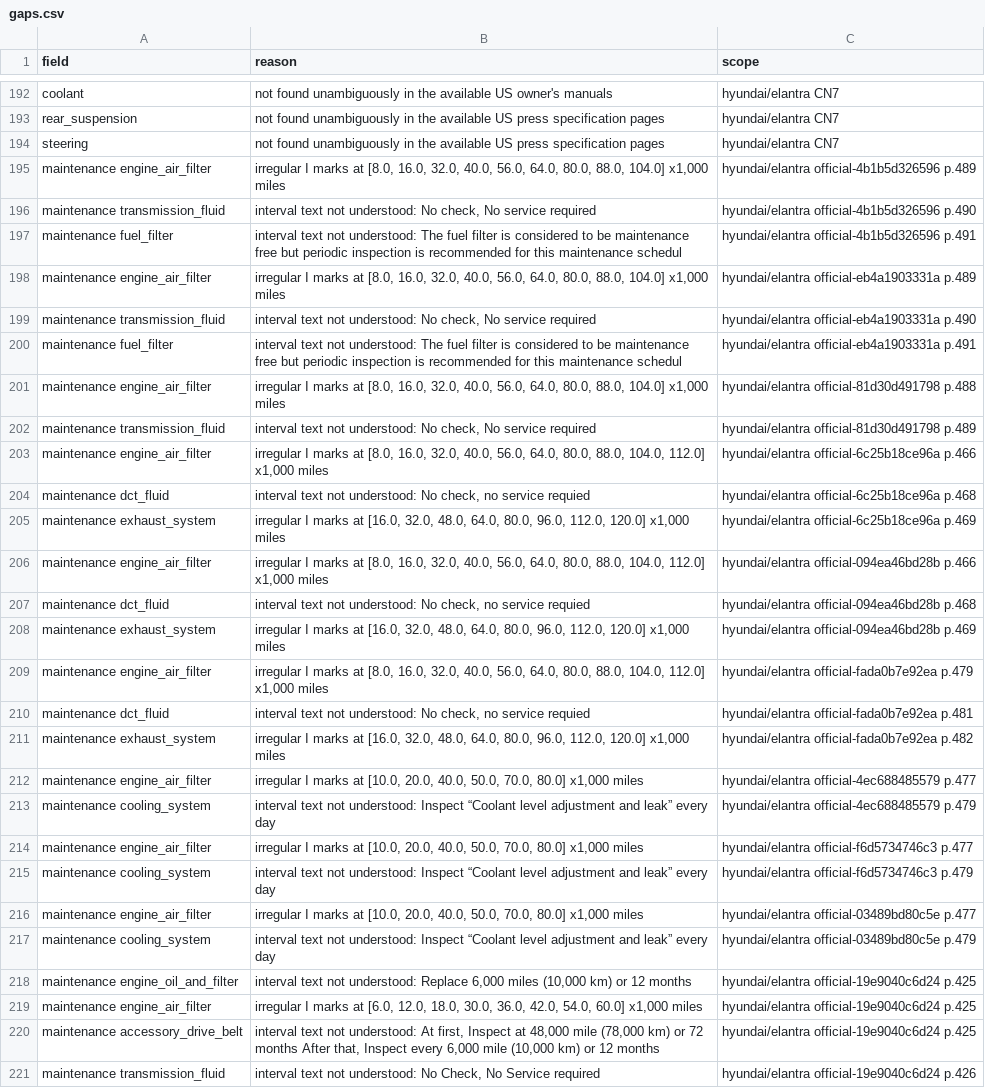
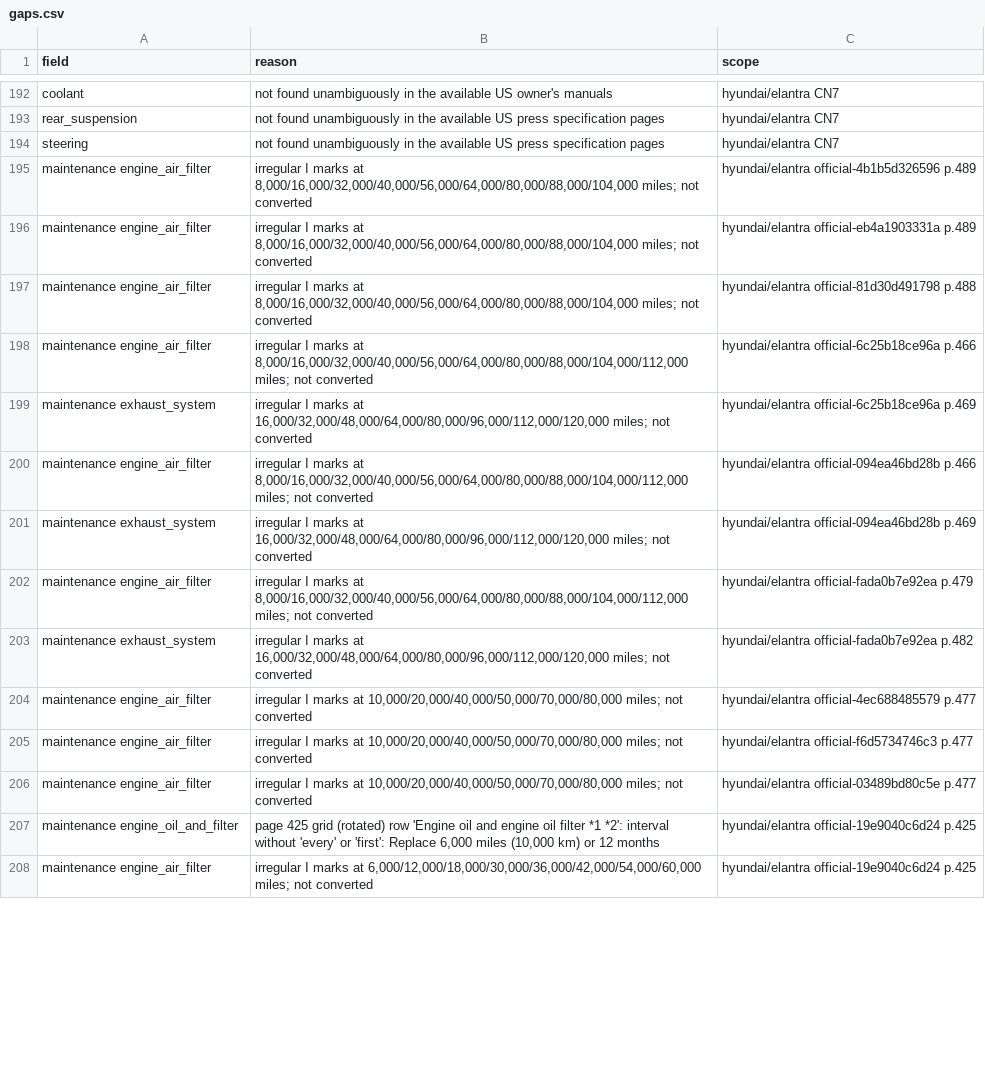
Before and after one commit to bomba1112/AutoExpert, a CSV file: data_work/hyundai/staging/elantra/gaps.csv, drawn as a sheet; only a part is shown, gaps mark what is left out; removed rows and columns are numbered as before the commit, all else as after; the diff covers the shown part only; the diff names each change by its address in the sheet, - before the commit and + after, or states it on an @@ line.

```diff
--- a/data_work/hyundai/staging/elantra/gaps.csv
+++ b/data_work/hyundai/staging/elantra/gaps.csv
-B195 (reason): …marks at [8.0, 16.0, 32.0, 40.0, 56.0, 64.0, 80.0, 88.0, 104.0] x1,000 miles
+B195 (reason): …marks at 8,000/16,000/32,000/40,000/56,000/64,000/80,000/88,000/104,000 miles; not converted
-row 196: maintenance transmission_fluid | interval text not understood: No check, No service required | hyundai/elantra official-4b1b5d326596 p.490
-row 197: maintenance fuel_filter | interval text not understood: The fuel filter is considered to be maintenance free but periodic inspection is recommended for this maintenance schedul | hyundai/elantra official-4b1b5d326596 p.491
-B196 (reason): …marks at [8.0, 16.0, 32.0, 40.0, 56.0, 64.0, 80.0, 88.0, 104.0] x1,000 miles
+B196 (reason): …marks at 8,000/16,000/32,000/40,000/56,000/64,000/80,000/88,000/104,000 miles; not converted
-row 199: maintenance transmission_fluid | interval text not understood: No check, No service required | hyundai/elantra official-eb4a1903331a p.490
-row 200: maintenance fuel_filter | interval text not understood: The fuel filter is considered to be maintenance free but periodic inspection is recommended for this maintenance schedul | hyundai/elantra official-eb4a1903331a p.491
-B197 (reason): …marks at [8.0, 16.0, 32.0, 40.0, 56.0, 64.0, 80.0, 88.0, 104.0] x1,000 miles
+B197 (reason): …marks at 8,000/16,000/32,000/40,000/56,000/64,000/80,000/88,000/104,000 miles; not converted
-row 202: maintenance transmission_fluid | interval text not understood: No check, No service required | hyundai/elantra official-81d30d491798 p.489
-B198 (reason): …marks at [8.0, 16.0, 32.0, 40.0, 56.0, 64.0, 80.0, 88.0, 104.0, 112.0] x1,000 miles
+B198 (reason): …marks at 8,000/16,000/32,000/40,000/56,000/64,000/80,000/88,000/104,000/112,000 miles; not converted
-row 204: maintenance dct_fluid | interval text not understood: No check, no service requied | hyundai/elantra official-6c25b18ce96a p.468
-B199 (reason): …marks at [16.0, 32.0, 48.0, 64.0, 80.0, 96.0, 112.0, 120.0] x1,000 miles
+B199 (reason): …marks at 16,000/32,000/48,000/64,000/80,000/96,000/112,000/120,000 miles; not converted
-B200 (reason): …marks at [8.0, 16.0, 32.0, 40.0, 56.0, 64.0, 80.0, 88.0, 104.0, 112.0] x1,000 miles
+B200 (reason): …marks at 8,000/16,000/32,000/40,000/56,000/64,000/80,000/88,000/104,000/112,000 miles; not converted
-row 207: maintenance dct_fluid | interval text not understood: No check, no service requied | hyundai/elantra official-094ea46bd28b p.468
-B201 (reason): …marks at [16.0, 32.0, 48.0, 64.0, 80.0, 96.0, 112.0, 120.0] x1,000 miles
+B201 (reason): …marks at 16,000/32,000/48,000/64,000/80,000/96,000/112,000/120,000 miles; not converted
-B202 (reason): …marks at [8.0, 16.0, 32.0, 40.0, 56.0, 64.0, 80.0, 88.0, 104.0, 112.0] x1,000 miles
+B202 (reason): …marks at 8,000/16,000/32,000/40,000/56,000/64,000/80,000/88,000/104,000/112,000 miles; not converted
-row 210: maintenance dct_fluid | interval text not understood: No check, no service requied | hyundai/elantra official-fada0b7e92ea p.481
-B203 (reason): …marks at [16.0, 32.0, 48.0, 64.0, 80.0, 96.0, 112.0, 120.0] x1,000 miles
+B203 (reason): …marks at 16,000/32,000/48,000/64,000/80,000/96,000/112,000/120,000 miles; not converted
-B204 (reason): …marks at [10.0, 20.0, 40.0, 50.0, 70.0, 80.0] x1,000 miles
+B204 (reason): …marks at 10,000/20,000/40,000/50,000/70,000/80,000 miles; not converted
-row 213: maintenance cooling_system | interval text not understood: Inspect “Coolant level adjustment and leak” every day | hyundai/elantra official-4ec688485579 p.479
-B205 (reason): …marks at [10.0, 20.0, 40.0, 50.0, 70.0, 80.0] x1,000 miles
+B205 (reason): …marks at 10,000/20,000/40,000/50,000/70,000/80,000 miles; not converted
-row 215: maintenance cooling_system | interval text not understood: Inspect “Coolant level adjustment and leak” every day | hyundai/elantra official-f6d5734746c3 p.479
-B206 (reason): …marks at [10.0, 20.0, 40.0, 50.0, 70.0, 80.0] x1,000 miles
+B206 (reason): …marks at 10,000/20,000/40,000/50,000/70,000/80,000 miles; not converted
-row 217: maintenance cooling_system | interval text not understood: Inspect “Coolant level adjustment and leak” every day | hyundai/elantra official-03489bd80c5e p.479
-B207 (reason): interval text not understood: Replace 6,000…
+B207 (reason): page 425 grid (rotated) row 'Engine oil and engine oil filter *1 *2': interval without 'every' or 'first': Replace 6,000…
-B208 (reason): …marks at [6.0, 12.0, 18.0, 30.0, 36.0, 42.0, 54.0, 60.0] x1,000 miles
+B208 (reason): …marks at 6,000/12,000/18,000/30,000/36,000/42,000/54,000/60,000 miles; not converted
-row 220: maintenance accessory_drive_belt | interval text not understood: At first, Inspect at 48,000 mile (78,000 km) or 72 months After that, Inspect every 6,000 mile (10,000 km) or 12 months | hyundai/elantra official-19e9040c6d24 p.425
-row 221: maintenance transmission_fluid | interval text not understood: No Check, No Service required | hyundai/elantra official-19e9040c6d24 p.426
```
Also changed, not shown: 8 removed rows and 8 edited cells elsewhere in this file, data_work/hyundai/staging/kona/gaps.csv, data_work/hyundai/staging/santa-fe/gaps.csv, 26 other files.
